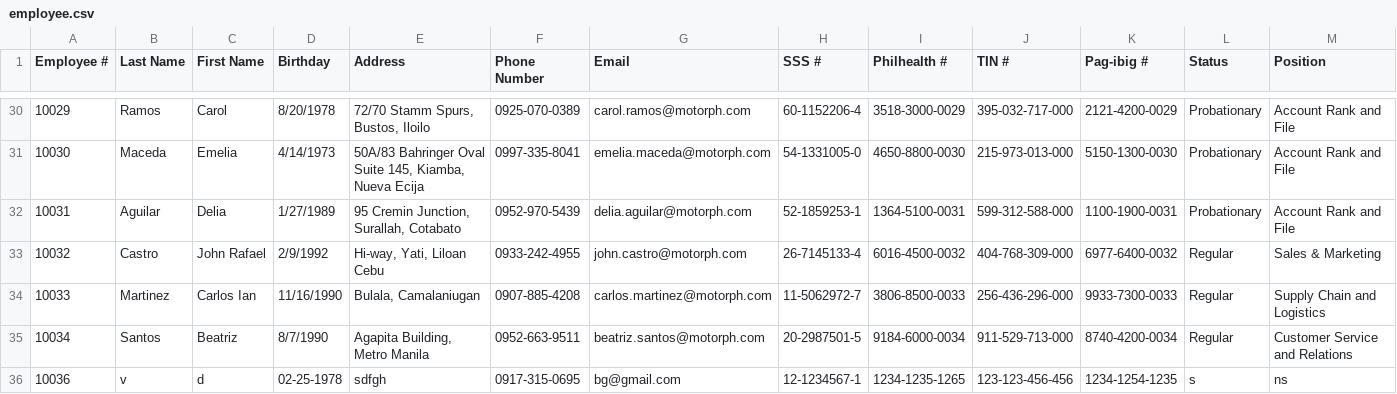
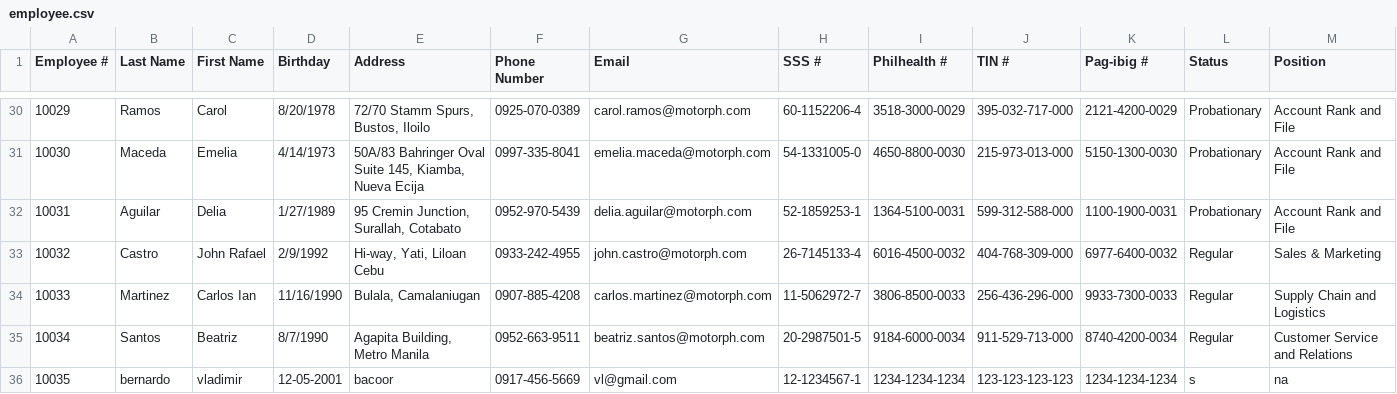
Before and after one commit to hmignacio/oop_s2101, a CSV file: src/main/java/resources/employee.csv, drawn as a sheet; only a part is shown, gaps mark what is left out; removed rows and columns are numbered as before the commit, all else as after; rows hold the shown columns only; the diff names each change by its address in the sheet, - before the commit and + after, or states it on an @@ line.

```diff
--- a/src/main/java/resources/employee.csv
+++ b/src/main/java/resources/employee.csv
-row 36: 10036 | v | d | 02-25-1978 | sdfgh | 0917-315-0695 | bg@gmail.com | 12-1234567-1 | 1234-1235-1265 | 123-123-456-456 | 1234-1254-1235 | s | ns
+row 36: 10035 | bernardo | vladimir | 12-05-2001 | bacoor | 0917-456-5669 | vl@gmail.com | 12-1234567-1 | 1234-1234-1234 | 123-123-123-123 | 1234-1234-1234 | s | na
```
Also changed, not shown: src/main/java/resources/attendance.csv, src/main/java/resources/leaves.csv, 13 other files.
